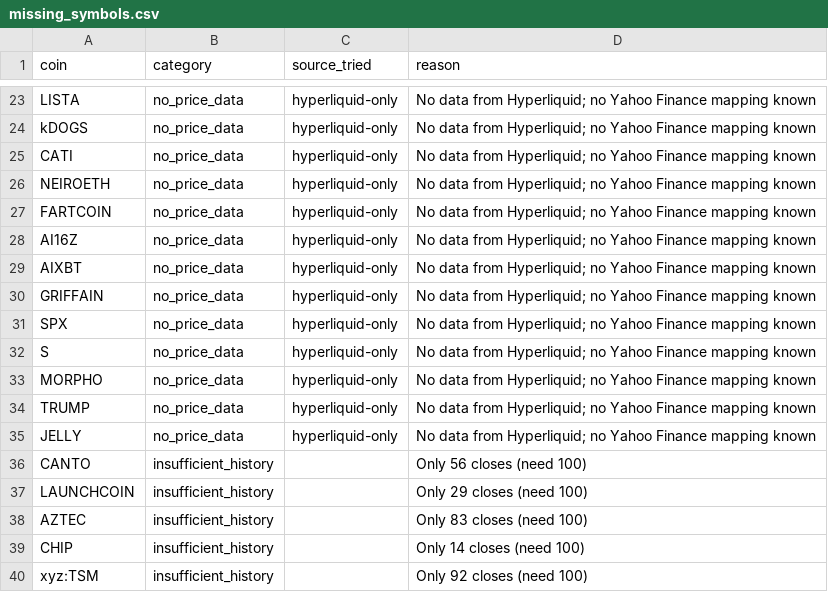
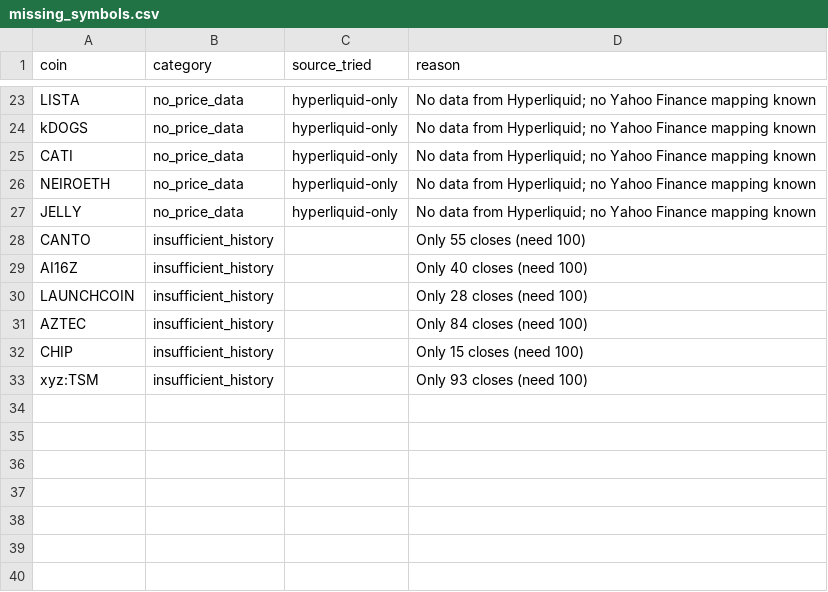
Before and after one commit to akiforge-lab/hyperliquid-momentum-scanner, a CSV file: output/missing_symbols.csv, drawn as a sheet; only a part is shown, gaps mark what is left out.

```diff
--- a/output/missing_symbols.csv
+++ b/output/missing_symbols.csv
@@ -26,15 +26,8 @@ CATI,no_price_data,hyperliquid-only,No data from Hyperliquid; no Yahoo Finance m
 NEIROETH,no_price_data,hyperliquid-only,No data from Hyperliquid; no Yahoo Finance mapping known
-FARTCOIN,no_price_data,hyperliquid-only,No data from Hyperliquid; no Yahoo Finance mapping known
-AI16Z,no_price_data,hyperliquid-only,No data from Hyperliquid; no Yahoo Finance mapping known
-AIXBT,no_price_data,hyperliquid-only,No data from Hyperliquid; no Yahoo Finance mapping known
-GRIFFAIN,no_price_data,hyperliquid-only,No data from Hyperliquid; no Yahoo Finance mapping known
-SPX,no_price_data,hyperliquid-only,No data from Hyperliquid; no Yahoo Finance mapping known
-S,no_price_data,hyperliquid-only,No data from Hyperliquid; no Yahoo Finance mapping known
-MORPHO,no_price_data,hyperliquid-only,No data from Hyperliquid; no Yahoo Finance mapping known
-TRUMP,no_price_data,hyperliquid-only,No data from Hyperliquid; no Yahoo Finance mapping known
 JELLY,no_price_data,hyperliquid-only,No data from Hyperliquid; no Yahoo Finance mapping known
-CANTO,insufficient_history,,Only 56 closes (need 100)
-LAUNCHCOIN,insufficient_history,,Only 29 closes (need 100)
-AZTEC,insufficient_history,,Only 83 closes (need 100)
-CHIP,insufficient_history,,Only 14 closes (need 100)
-xyz:TSM,insufficient_history,,Only 92 closes (need 100)
+CANTO,insufficient_history,,Only 55 closes (need 100)
+AI16Z,insufficient_history,,Only 40 closes (need 100)
+LAUNCHCOIN,insufficient_history,,Only 28 closes (need 100)
+AZTEC,insufficient_history,,Only 84 closes (need 100)
+CHIP,insufficient_history,,Only 15 closes (need 100)
+xyz:TSM,insufficient_history,,Only 93 closes (need 100)
```
Also changed, not shown: output/all_rankings.csv, output/pair_momentum.csv, 8 other files.
